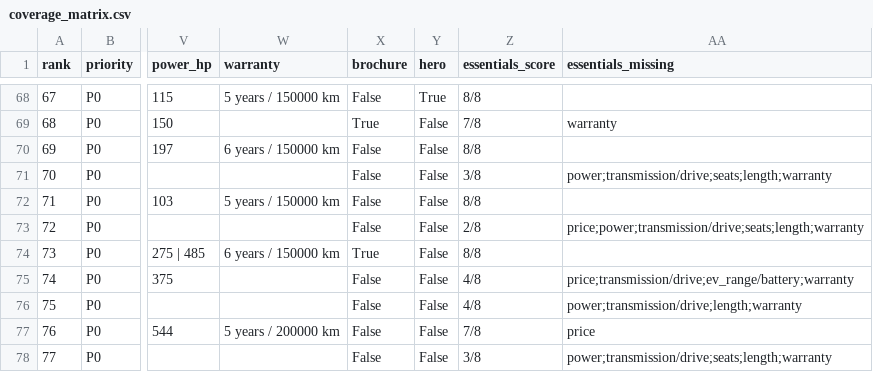
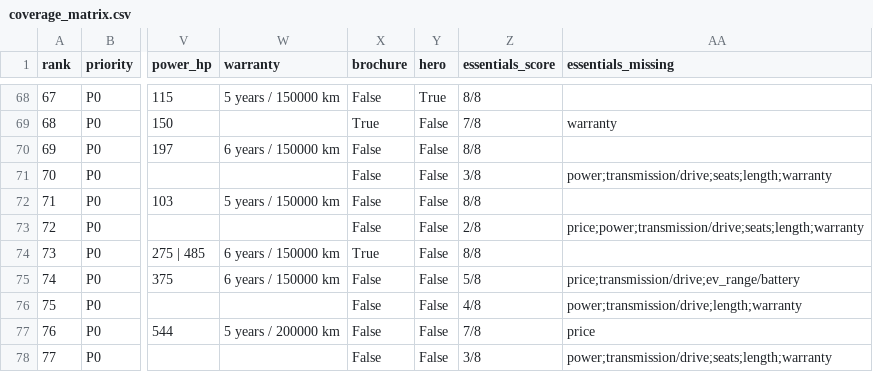
Before and after one commit to KingMega1/scratch, a CSV file: vehicle-data/review/coverage_matrix.csv, drawn as a sheet; only a part is shown, gaps mark what is left out; the diff covers the shown part only; the diff names each change by its address in the sheet, - before the commit and + after, or states it on an @@ line.

```diff
--- a/vehicle-data/review/coverage_matrix.csv
+++ b/vehicle-data/review/coverage_matrix.csv
-W75 (warranty): (empty)
+W75 (warranty): 6 years / 150000 km
-Z75 (essentials_score): 4/8
+Z75 (essentials_score): 5/8
-AA75 (essentials_missing): price;transmission/drive;ev_range/battery;warranty
+AA75 (essentials_missing): price;transmission/drive;ev_range/battery
```
Also changed, not shown: 26 edited cells elsewhere in this file, vehicle-data/registry/u11_spec_facts.csv, vehicle-data/review/u11_coverage.csv, 4 other files.
